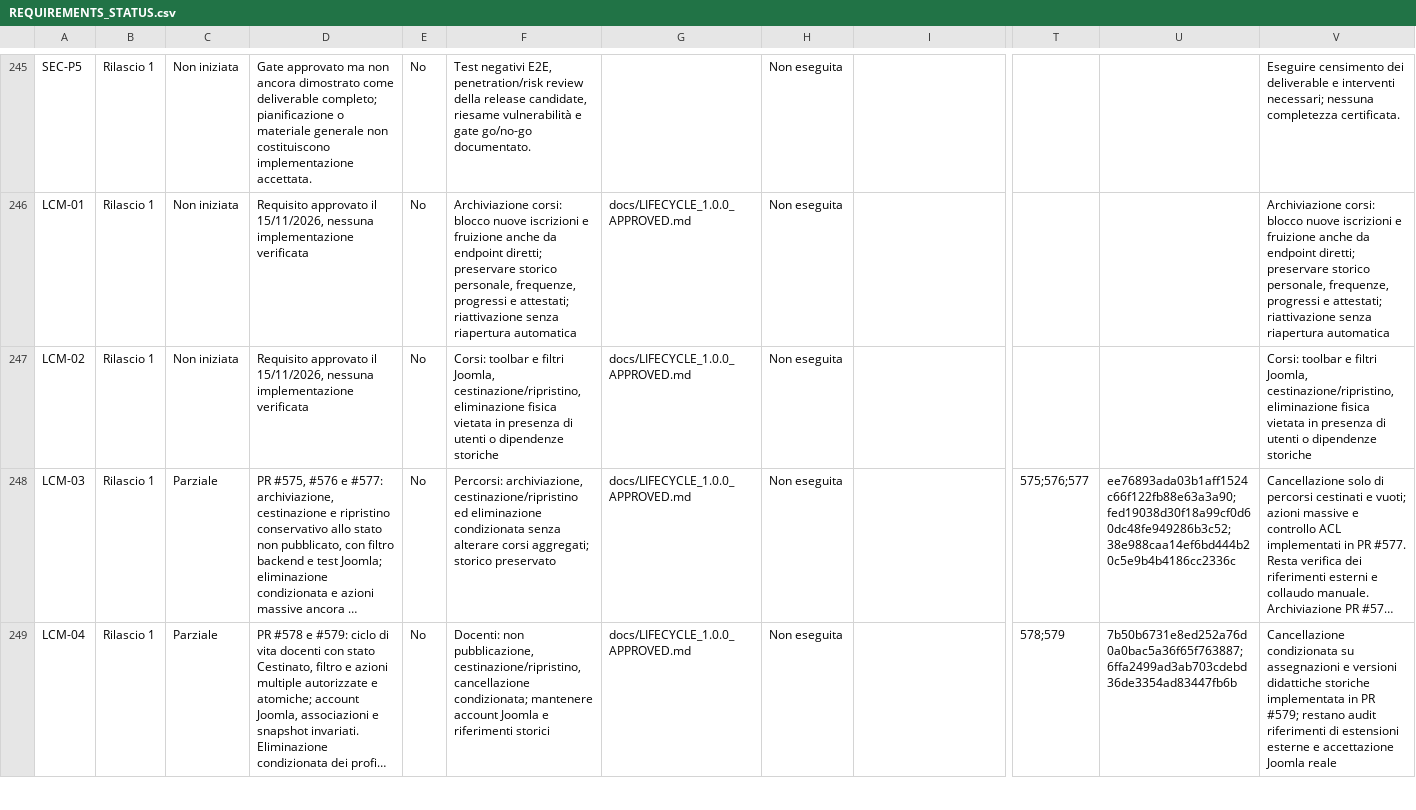
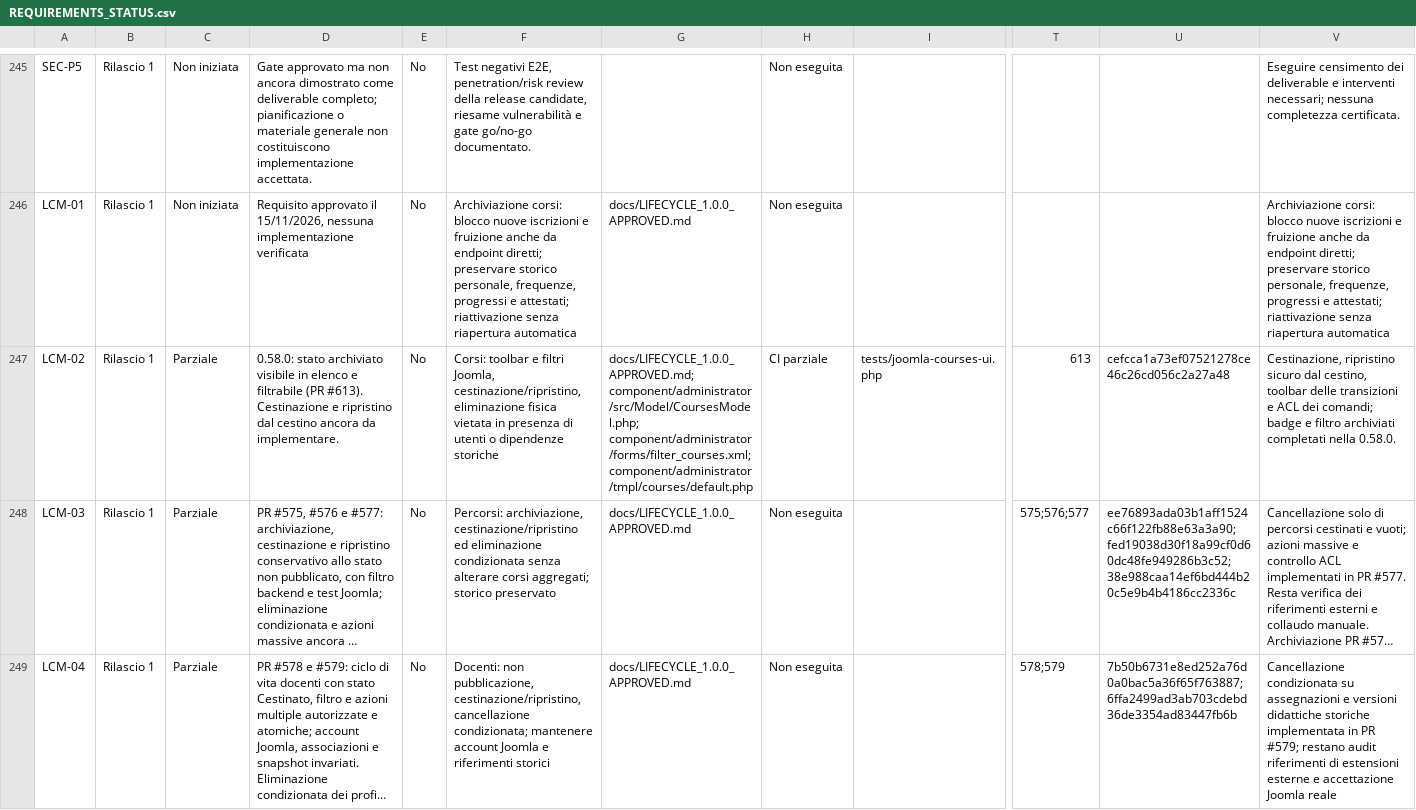
Before and after one commit to jeckodevelopment/jd_learn, a CSV file: docs/REQUIREMENTS_STATUS.csv, drawn as a sheet; only a part is shown, gaps mark what is left out; long unchanged cells end in …; the diff names each change by its address in the sheet, - before the commit and + after, or states it on an @@ line.

Commit message:
feat: show archived courses in native Joomla administrator list (0.58.0) (#613)
* feat: expose archived courses in native administrator list

* feat: expose archived courses in native administrator list

* feat: expose archived courses in native administrator list

* feat: expose archived courses in native administrator list

* feat: expose archived courses in native administrator list

* feat: expose archived courses in native administrator list

* fix: use Joomla Text::_ for lifecycle state badges

* test: verify archived-state filter against native Joomla database fixture

* docs: record SemVer 0.58.0 and remaining course trash scope

* docs: record SemVer 0.58.0 and remaining course trash scope

* docs: record SemVer 0.58.0 and remaining course trash scope

* docs: link runtime PR #613 to LCM-02 and record partial implementation

* fix: evidence commit and allowed partial verification state for LCM-02

* docs: align release version, scope status and reconciliation totals

* docs: align release version, scope status and reconciliation totals

* docs: align release version, scope status and reconciliation totals

* build: align WAM assets with SemVer 0.58.0

```diff
--- a/docs/REQUIREMENTS_STATUS.csv
+++ b/docs/REQUIREMENTS_STATUS.csv
-C247: Non iniziata
+C247: Parziale
-D247: Requisito approvato il 15/11/2026, nessuna implementazione verificata
+D247: 0.58.0: stato archiviato visibile in elenco e filtrabile (PR #613). Cestinazione e ripristino dal cestino ancora da implementare.
-G247: docs/LIFECYCLE_1.0.0_APPROVED.md
+G247: docs/LIFECYCLE_1.0.0_APPROVED.md; component/administrator/src/Model/CoursesModel.php; component/administrator/forms/filter_courses.xml; component/administrator/tmpl/courses/default.php
-H247: Non eseguita
+H247: CI parziale
-I247: (empty)
+I247: tests/joomla-courses-ui.php
-T247: (empty)
+T247: 613
-U247: (empty)
+U247: cefcca1a73ef07521278ce46c26cd056c2a27a48
-V247: Corsi: toolbar e filtri Joomla, cestinazione/ripristino, eliminazione fisica vietata in presenza di utenti o dipendenze storiche
+V247: Cestinazione, ripristino sicuro dal cestino, toolbar delle transizioni e ACL dei comandi; badge e filtro archiviati completati nella 0.58.0.
```
Also changed, not shown: 13 other files.
